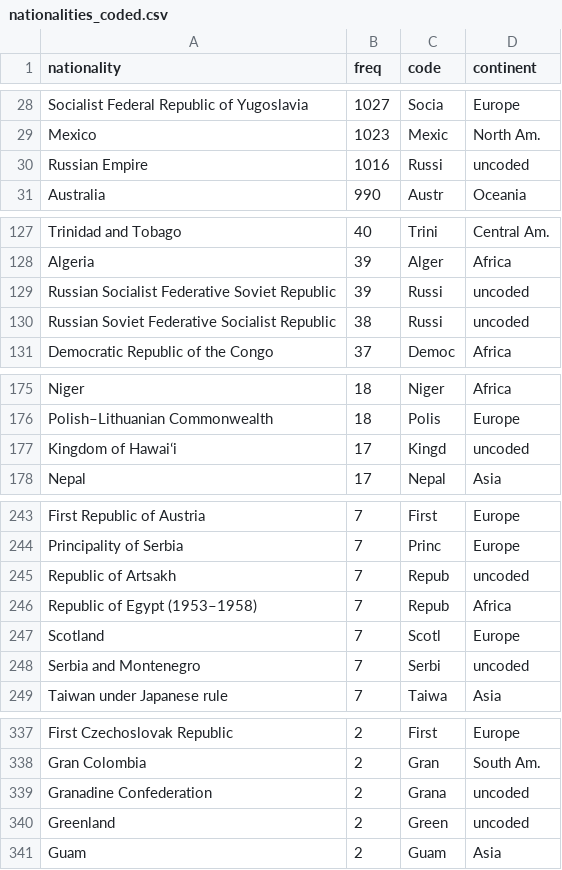
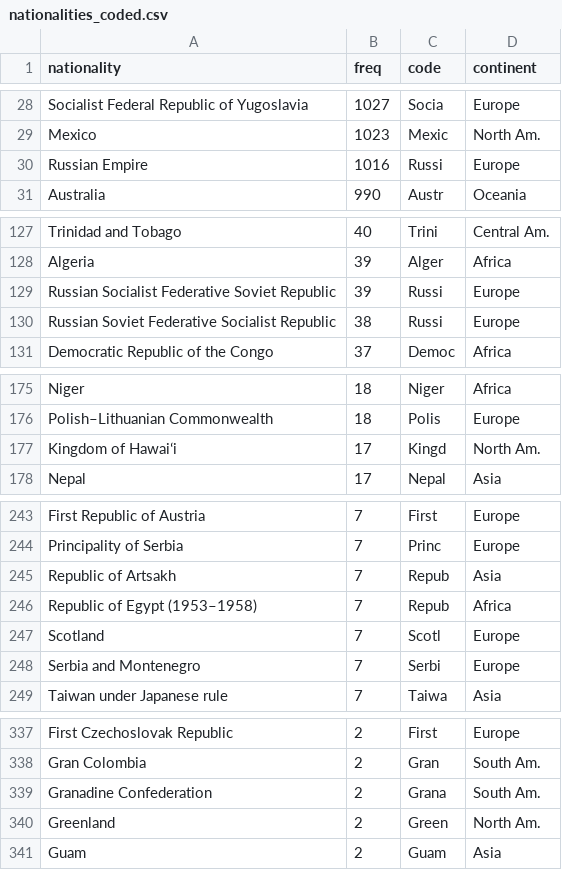
Before and after one commit to Semantic-Data-for-Humanities/Economists_Jurists, a CSV file: Notebooks/spreadsheets/nationalities_coded.csv, drawn as a sheet; only a part is shown, gaps mark what is left out; the diff covers the shown part only.

Commit message:
add distribution nationalities per gender and occupation

```diff
--- a/Notebooks/spreadsheets/nationalities_coded.csv
+++ b/Notebooks/spreadsheets/nationalities_coded.csv
@@ -29,3 +29,3 @@ Socialist Federal Republic of Yugoslavia|1027|Socia|Europe
 Mexico|1023|Mexic|North Am.
-Russian Empire|1016|Russi|uncoded
+Russian Empire|1016|Russi|Europe
 Australia|990|Austr|Oceania
@@ -128,4 +128,4 @@ Trinidad and Tobago|40|Trini|Central Am.
 Algeria|39|Alger|Africa
-Russian Socialist Federative Soviet Republic|39|Russi|uncoded
-Russian Soviet Federative Socialist Republic|38|Russi|uncoded
+Russian Socialist Federative Soviet Republic|39|Russi|Europe
+Russian Soviet Federative Socialist Republic|38|Russi|Europe
 Democratic Republic of the Congo|37|Democ|Africa
@@ -176,3 +176,3 @@ Niger|18|Niger|Africa
 Polish–Lithuanian Commonwealth|18|Polis|Europe
-Kingdom of Hawaiʻi|17|Kingd|uncoded
+Kingdom of Hawaiʻi|17|Kingd|North Am.
 Nepal|17|Nepal|Asia
@@ -244,6 +244,6 @@ First Republic of Austria|7|First|Europe
 Principality of Serbia|7|Princ|Europe
-Republic of Artsakh|7|Repub|uncoded
+Republic of Artsakh|7|Repub|Asia
 Republic of Egypt (1953–1958)|7|Repub|Africa
 Scotland|7|Scotl|Europe
-Serbia and Montenegro|7|Serbi|uncoded
+Serbia and Montenegro|7|Serbi|Europe
 Taiwan under Japanese rule|7|Taiwa|Asia
@@ -338,4 +338,4 @@ First Czechoslovak Republic|2|First|Europe
 Gran Colombia|2|Gran|South Am.
-Granadine Confederation|2|Grana|uncoded
-Greenland|2|Green|uncoded
+Granadine Confederation|2|Grana|South Am.
+Greenland|2|Green|North Am.
 Guam|2|Guam|Asia
```
Also changed, not shown: 5 edited cells elsewhere in this file, 13 other files.
